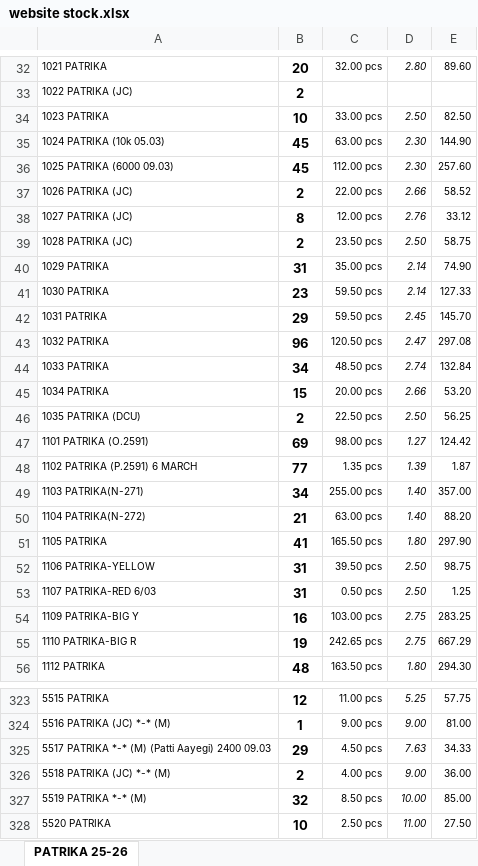
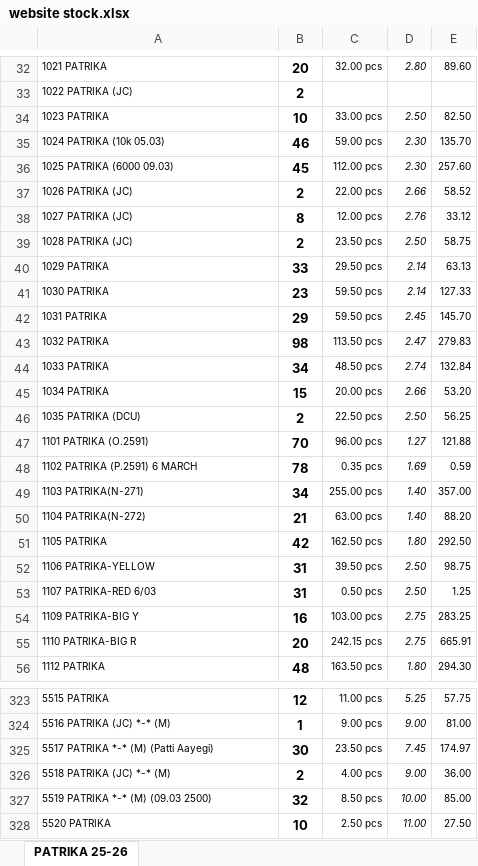
Before and after one commit to jyoti-creative-cards/jyoti-cards-stock-management-streamlit-app, an Excel workbook: data/website stock.xlsx, sheet PATRIKA 25-26, drawn as a sheet; only a part is shown, gaps mark what is left out; values as stored, in another font and other column widths than the file's, no borders; removed rows and columns are numbered as before the commit, all else as after; the diff covers the shown part only; the diff names each change by its address in the sheet, - before the commit and + after, or states it on an @@ line.

```diff
--- a/data/website stock.xlsx (sheet PATRIKA 25-26)
+++ b/data/website stock.xlsx (sheet PATRIKA 25-26)
-B35: 45
+B35: 46
-C35: 63.00 pcs
+C35: 59.00 pcs
-E35: 144.90
+E35: 135.70
-B40: 31
+B40: 33
-C40: 35.00 pcs
+C40: 29.50 pcs
-E40: 74.90
+E40: 63.13
-B43: 96
+B43: 98
-C43: 120.50 pcs
+C43: 113.50 pcs
-E43: 297.08
+E43: 279.83
-B47: 69
+B47: 70
-C47: 98.00 pcs
+C47: 96.00 pcs
-E47: 124.42
+E47: 121.88
-B48: 77
+B48: 78
-C48: 1.35 pcs
+C48: 0.35 pcs
-D48: 1.39
+D48: 1.69
-E48: 1.87
+E48: 0.59
-B51: 41
+B51: 42
-C51: 165.50 pcs
+C51: 162.50 pcs
-E51: 297.90
+E51: 292.50
-B55: 19
+B55: 20
-C55: 242.65 pcs
+C55: 242.15 pcs
-E55: 667.29
+E55: 665.91
-row 325: 5517 PATRIKA *-* (M) (Patti Aayegi) 2400 09.03 | 29 | 4.50 pcs | 7.63 | 34.33
+row 325: 5517 PATRIKA *-* (M) (Patti Aayegi) | 30 | 23.50 pcs | 7.45 | 174.97
-A327: 5519 PATRIKA *-* (M)
+A327: 5519 PATRIKA *-* (M) (09.03 2500)
```
Also changed, not shown: 2 added rows, 2 removed rows and 356 edited cells elsewhere in this sheet.
